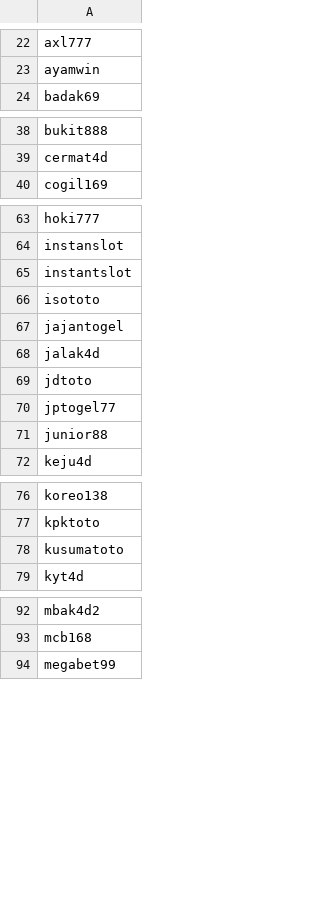
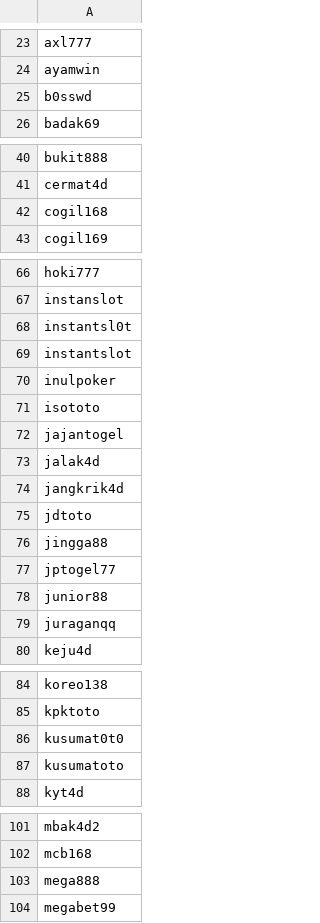
Before and after one commit to gbennnn/judol-comment-classification, a CSV file: dataset/situs_judol.csv, drawn as a sheet; only a part is shown, gaps mark what is left out; the diff covers the shown part only; the diff names each change by its address in the sheet, - before the commit and + after, or states it on an @@ line.

```diff
--- a/dataset/situs_judol.csv
+++ b/dataset/situs_judol.csv
+row 25: b0sswd
+row 42: cogil168
+row 68: instantsl0t
+row 70: inulpoker
+row 74: jangkrik4d
+row 76: jingga88
+row 79: juraganqq
+row 86: kusumat0t0
+row 103: mega888
```
Also changed, not shown: 11 added rows and 1 removed row elsewhere in this file, 2 other files.
